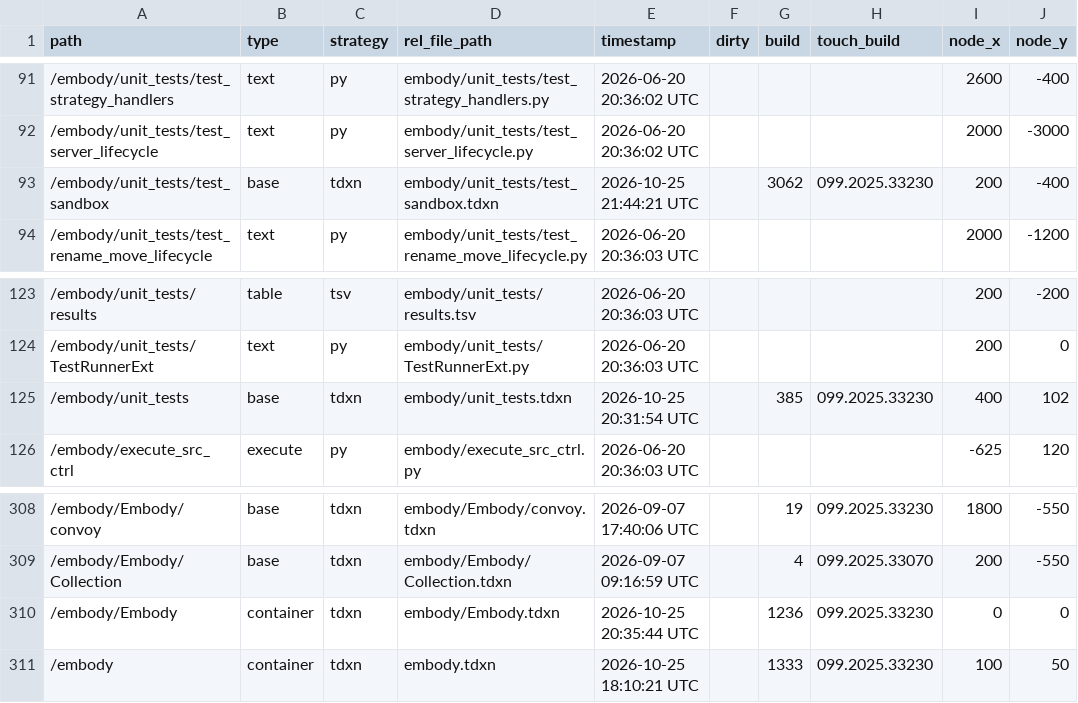
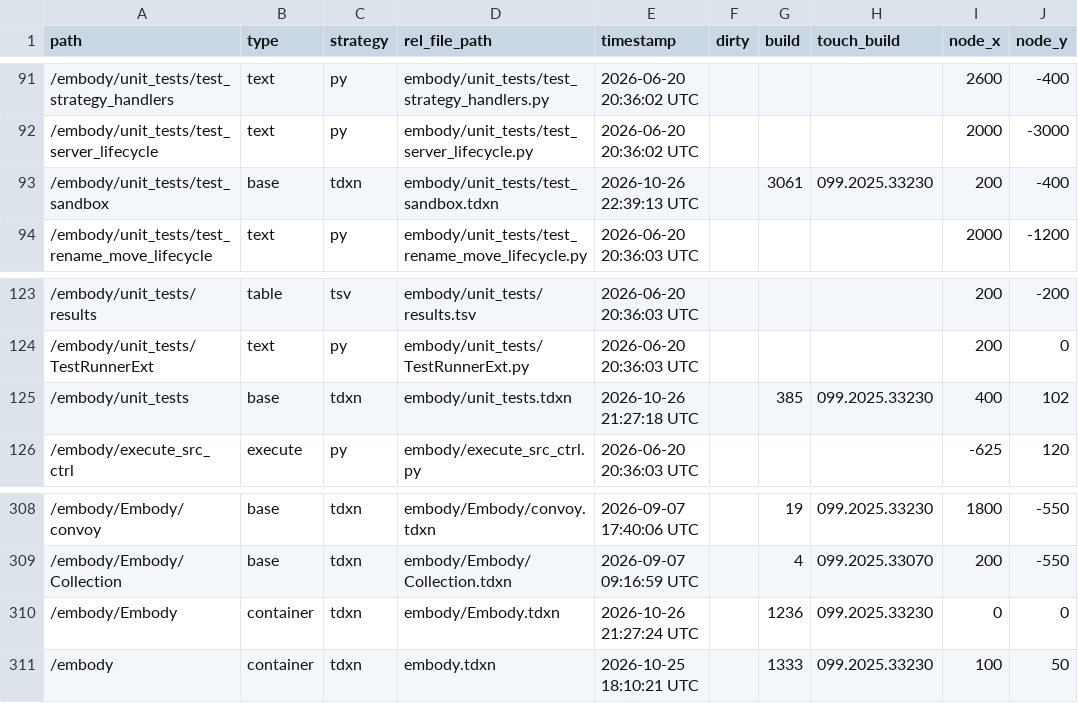
Before and after one commit to dylanroscover/Embody, a TSV file: dev/embody/externalizations.tsv, drawn as a sheet; only a part is shown, gaps mark what is left out; the diff names each change by its address in the sheet, - before the commit and + after, or states it on an @@ line.

```diff
--- a/dev/embody/externalizations.tsv
+++ b/dev/embody/externalizations.tsv
-E93 (timestamp): 2026-10-25 21:44:21 UTC
+E93 (timestamp): 2026-10-26 22:39:13 UTC
-G93 (build): 3062
+G93 (build): 3061
-E125 (timestamp): 2026-10-25 20:31:54 UTC
+E125 (timestamp): 2026-10-26 21:27:18 UTC
-E310 (timestamp): 2026-10-25 20:35:44 UTC
+E310 (timestamp): 2026-10-26 21:27:24 UTC
```
Also changed, not shown: 15 other files.
